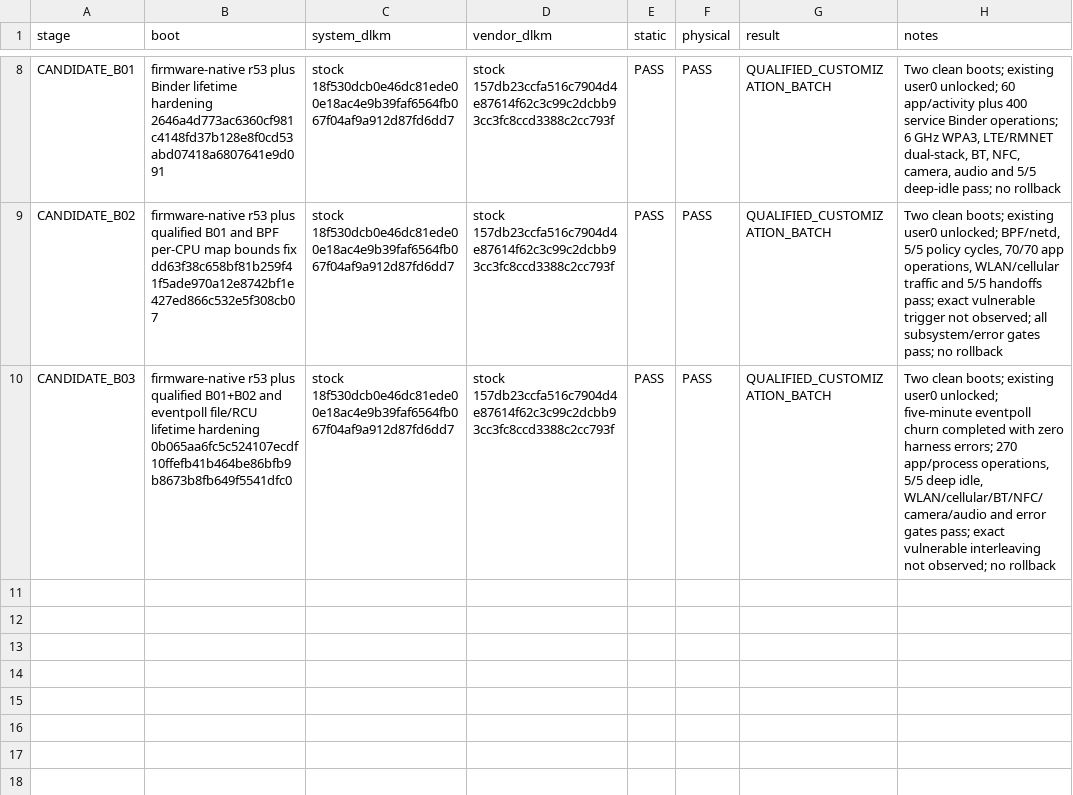
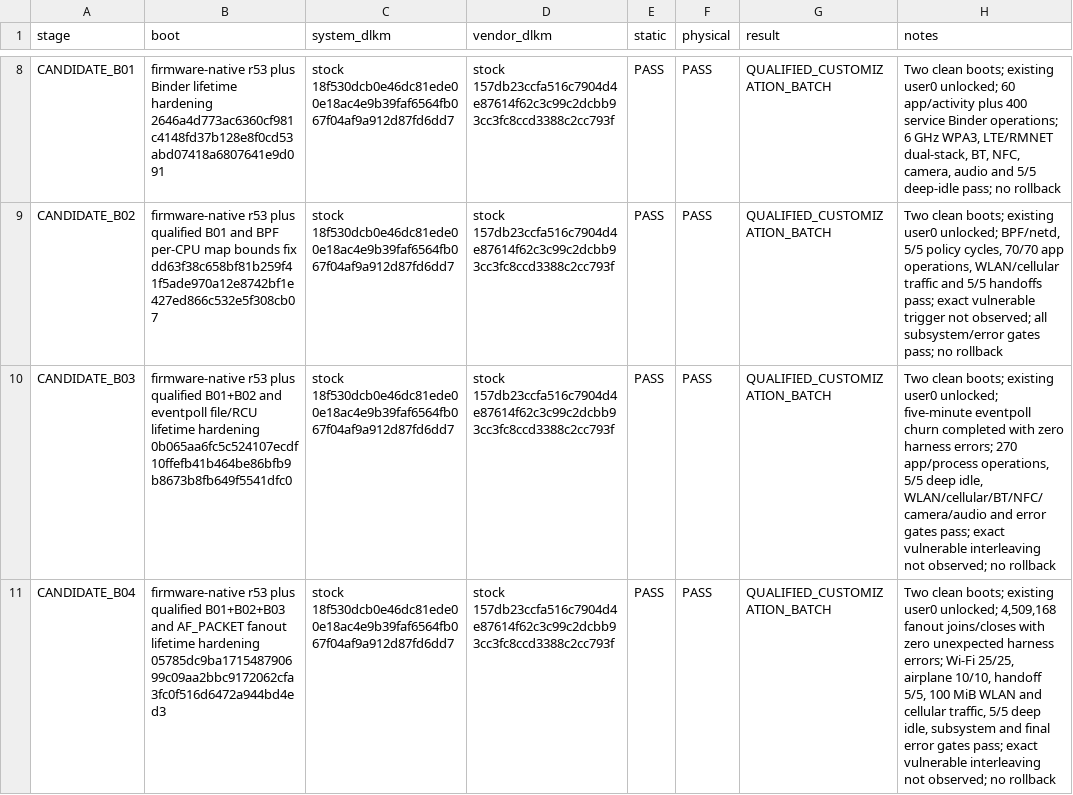
Before and after one commit to travismills82/oneplus15-sm8850-oos-kernel, a TSV file: docs/validation/firmware-16.0.10.500/compatibility-isolation.tsv, drawn as a sheet; only a part is shown, gaps mark what is left out; the diff names each change by its address in the sheet, - before the commit and + after, or states it on an @@ line.

Commit message:
validation: qualify OOS 16.0.10.500 Candidate B04

```diff
--- a/docs/validation/firmware-16.0.10.500/compatibility-isolation.tsv
+++ b/docs/validation/firmware-16.0.10.500/compatibility-isolation.tsv
+row 11: CANDIDATE_B04 | firmware-native r53 plus qualified B01+B02+B03 and AF_PACKET fanout lifetime hardening 05785dc9ba171548790699c09aa2bbc9172062cfa3fc0f516d6472a944bd4ed3 | stock 18f530dcb0e46dc81ede00e18ac4e9b39faf6564fb067f04af9a912d87fd6dd7 | stock 157db23ccfa516c7904d4e87614f62c3c99c2dcbb93cc3fc8ccd3388c2cc793f | PASS | PASS | QUALIFIED_CUSTOMIZATION_BATCH | Two clean boots; existing user0 unlocked; 4,509,168 fanout joins/closes with zero unexpected harness errors; Wi-Fi 25/25, airplane 10/10, handoff 5/5, 100 MiB WLAN and cellular traffic, 5/5 deep idle, subsystem and final error gates pass; exact vulnerable interleaving not observed; no rollback
```
Also changed, not shown: docs/validation/firmware-16.0.10.500/candidate-b-project-delta.tsv, 2 other files.
